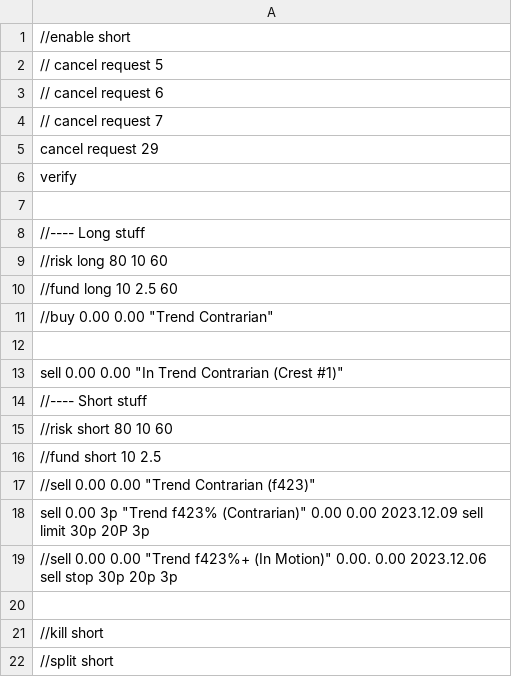
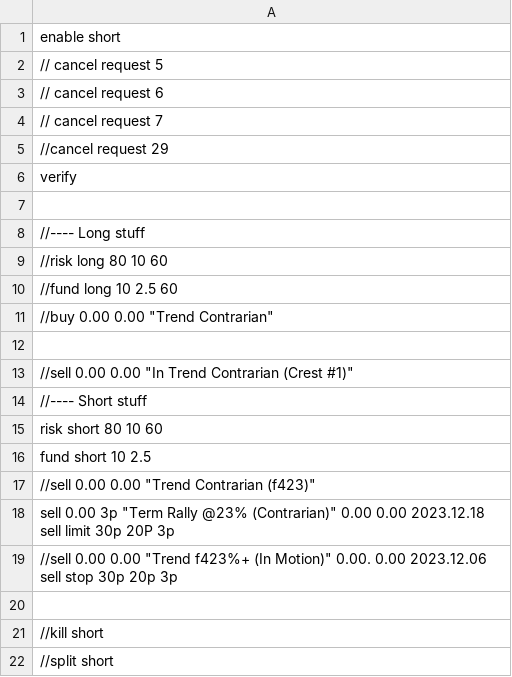
Before and after one commit to djorgens2/MT4-Master, a CSV file: Files/demo.csv, drawn as a sheet.

```diff
--- a/Files/demo.csv
+++ b/Files/demo.csv
@@ -1,2 +1,2 @@
-//enable short
+enable short
 // cancel request 5
@@ -4,3 +4,3 @@
 // cancel request 7
-cancel request 29
+//cancel request 29
 verify
@@ -12,8 +12,8 @@ verify
 
-sell 0.00 0.00 "In Trend Contrarian (Crest #1)"
+//sell 0.00 0.00 "In Trend Contrarian (Crest #1)"
 //---- Short stuff
-//risk short 80 10 60
-//fund short 10 2.5
+risk short 80 10 60
+fund short 10 2.5
 //sell 0.00 0.00 "Trend Contrarian (f423)"
-sell 0.00 3p "Trend f423% (Contrarian)" 0.00 0.00 2023.12.09 sell limit 30p 20P 3p
+sell 0.00 3p "Term Rally @23% (Contrarian)" 0.00 0.00 2023.12.18 sell limit 30p 20P 3p
 //sell 0.00 0.00 "Trend f423%+ (In Motion)" 0.00. 0.00 2023.12.06 sell stop 30p 20p 3p
```
Also changed, not shown: 2 other files.
